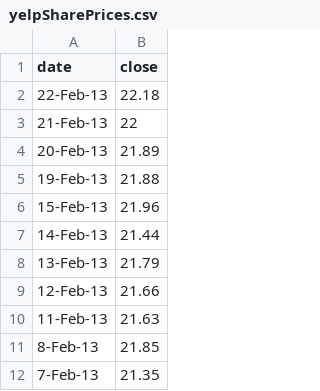
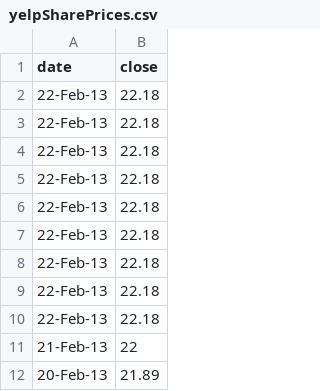
Before and after one commit to AllenSH12/StockMosaics, a CSV file: product/data/yelpSharePrices.csv, drawn as a sheet; only a part is shown; the shorter side is filled out with more unchanged rows.

```diff
--- a/product/data/yelpSharePrices.csv
+++ b/product/data/yelpSharePrices.csv
@@ -2,2 +2,10 @@ date,close
 22-Feb-13,22.18
+22-Feb-13,22.18
+22-Feb-13,22.18
+22-Feb-13,22.18
+22-Feb-13,22.18
+22-Feb-13,22.18
+22-Feb-13,22.18
+22-Feb-13,22.18
+22-Feb-13,22.18
 21-Feb-13,22
```
Also changed, not shown: product/data/yelpSharePrices.tsv, 7 other files.
